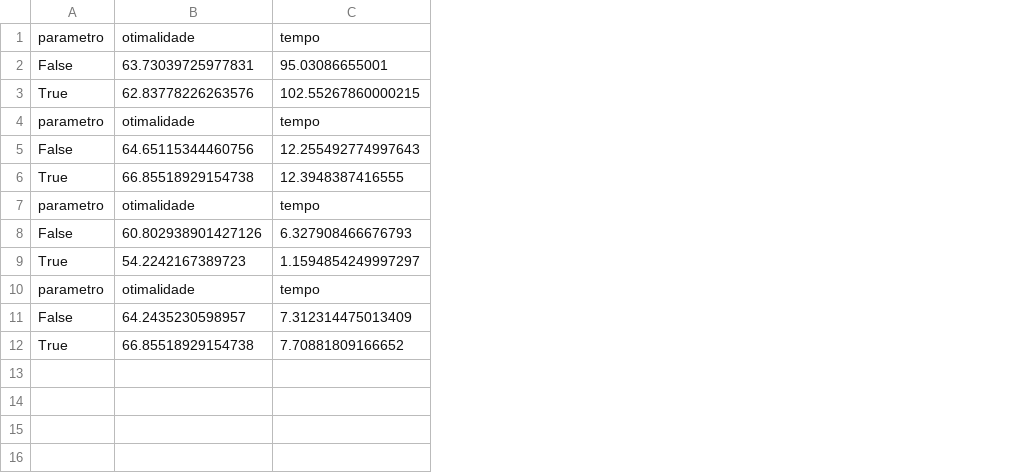
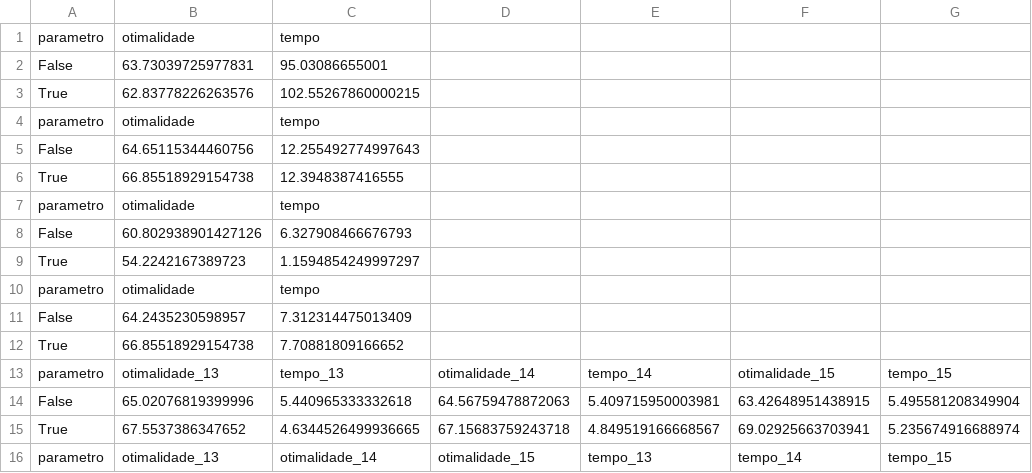
Before and after one commit to marcoantonioaav/trabalho_otimizacao, a CSV file: log/elitism.csv, drawn as a sheet; the diff names each change by its address in the sheet, - before the commit and + after, or states it on an @@ line.

```diff
--- a/log/elitism.csv
+++ b/log/elitism.csv
+column D, empty
+column E, empty
+column F, empty
+column G, empty
+row 13: parametro | otimalidade_13 | tempo_13 | otimalidade_14 | tempo_14 | otimalidade_15 | tempo_15
+row 14: False | 65.02076819399996 | 5.440965333332618 | 64.56759478872063 | 5.409715950003981 | 63.42648951438915 | 5.495581208349904
+row 15: True | 67.5537386347652 | 4.6344526499936665 | 67.15683759243718 | 4.849519166668567 | 69.02925663703941 | 5.235674916688974
+row 16: parametro | otimalidade_13 | otimalidade_14 | otimalidade_15 | tempo_13 | tempo_14 | tempo_15
```
Also changed, not shown: 3 other files.
